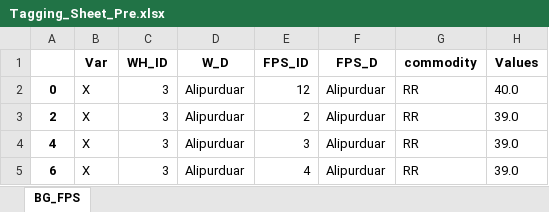
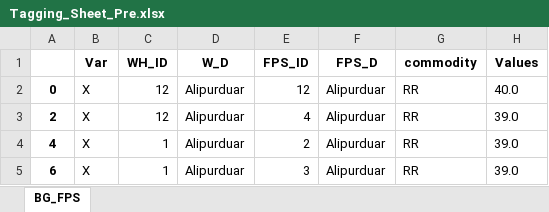
Before and after one commit to psltool3/WestBengal_Distribution, an Excel workbook: pds_admin_WB/Backend/Backend/Tagging_Sheet_Pre.xlsx, sheet BG_FPS, drawn as a sheet; values as stored, in another font and other column widths than the file's, no borders; the diff names each change by its address in the sheet, - before the commit and + after, or states it on an @@ line.

```diff
--- a/pds_admin_WB/Backend/Backend/Tagging_Sheet_Pre.xlsx (sheet BG_FPS)
+++ b/pds_admin_WB/Backend/Backend/Tagging_Sheet_Pre.xlsx (sheet BG_FPS)
-C2:C3 (WH_ID): 3
+C2:C3 (WH_ID): 12
-E3 (FPS_ID): 2
+E3 (FPS_ID): 4
-C4:C5 (WH_ID): 3
+C4:C5 (WH_ID): 1
-E4 (FPS_ID): 3
+E4 (FPS_ID): 2
-E5 (FPS_ID): 4
+E5 (FPS_ID): 3
```
Also changed, not shown: pds_admin_WB/Backend/Backend/Data_1.xlsx, pds_admin_WB/Backend/Backend/Result_Sheet.xlsx, 14 other files.
